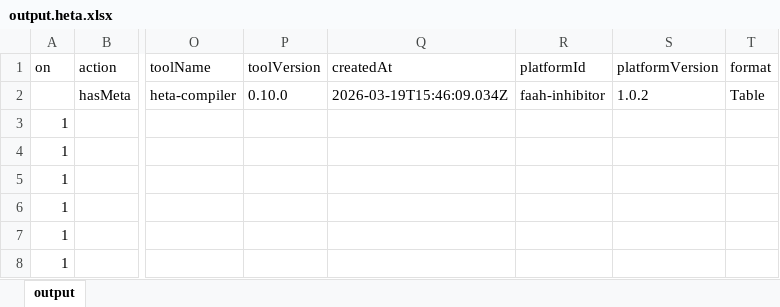
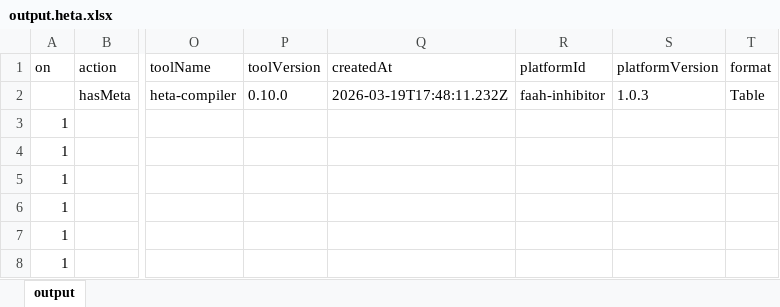
Before and after one commit to insysbio/faah-inhibitor, an Excel workbook: table/output.heta.xlsx, sheet output, drawn as a sheet; only a part is shown, gaps mark what is left out; values as stored, in another font and other column widths than the file's, no borders; the diff names each change by its address in the sheet, - before the commit and + after, or states it on an @@ line.

```diff
--- a/table/output.heta.xlsx (sheet output)
+++ b/table/output.heta.xlsx (sheet output)
-Q2 (createdAt): 2026-03-19T15:46:09.034Z
+Q2 (createdAt): 2026-03-19T17:48:11.232Z
-S2 (platformVersion): 1.0.2
+S2 (platformVersion): 1.0.3
```
Also changed, not shown: 8 other files.
